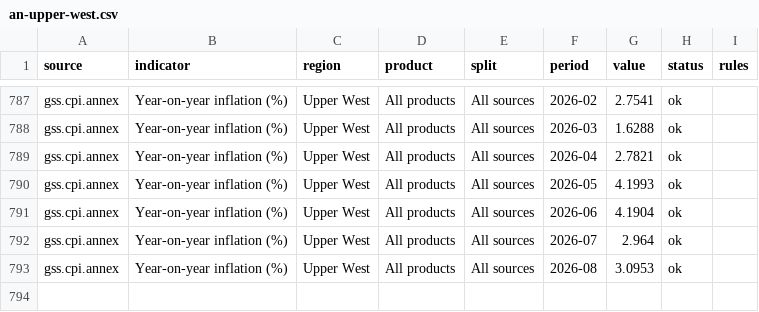
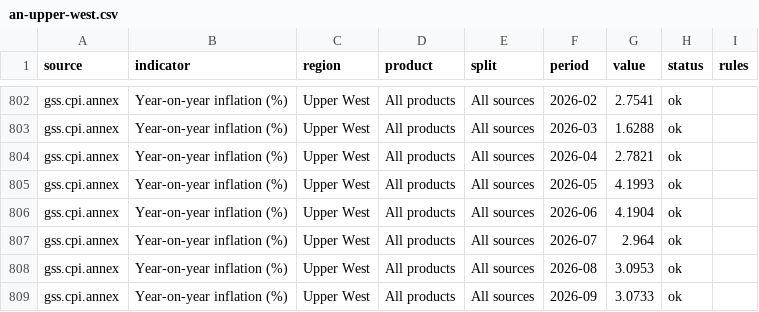
Before and after one commit to bboafo/tarin, a CSV file: data/csv/an-upper-west.csv, drawn as a sheet; only a part is shown, gaps mark what is left out; the diff covers the shown part only.

```diff
--- a/data/csv/an-upper-west.csv
+++ b/data/csv/an-upper-west.csv
@@ -793 +808,2 @@ gss.cpi.annex,Year-on-year inflation (%),Upper West,All products,All sources,202
 gss.cpi.annex,Year-on-year inflation (%),Upper West,All products,All sources,2026-08,3.0953,ok,
+gss.cpi.annex,Year-on-year inflation (%),Upper West,All products,All sources,2026-09,3.0733,ok,
```
Also changed, not shown: 15 added rows elsewhere in this file, data/csv/an-greater-accra.csv, data/csv/an-north-east.csv, 50 other files.
